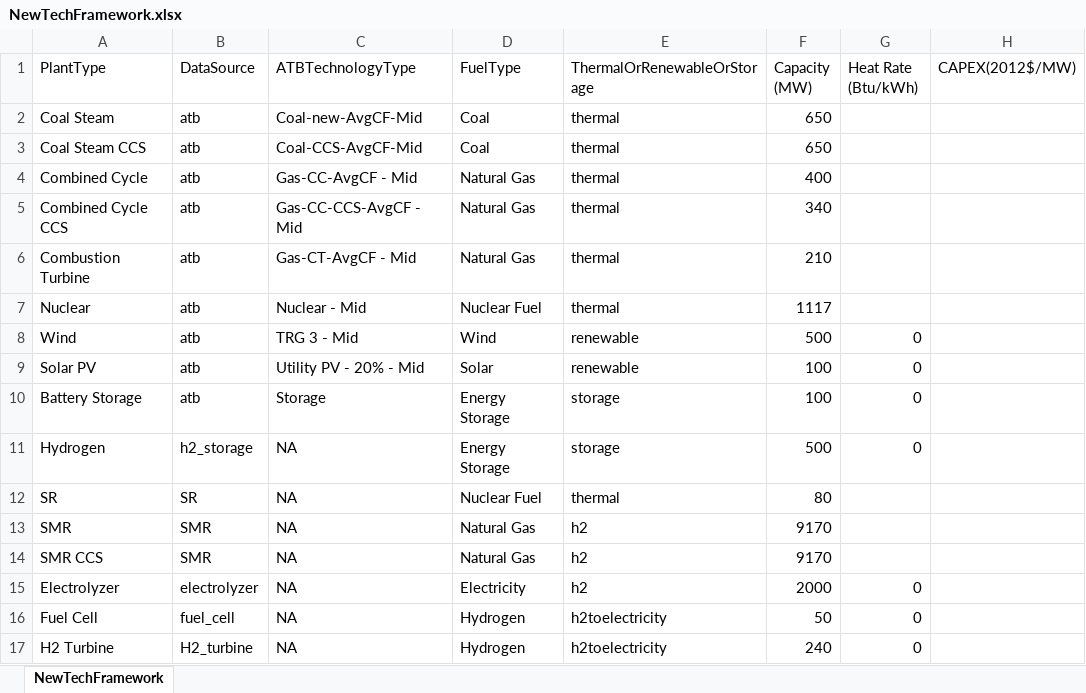
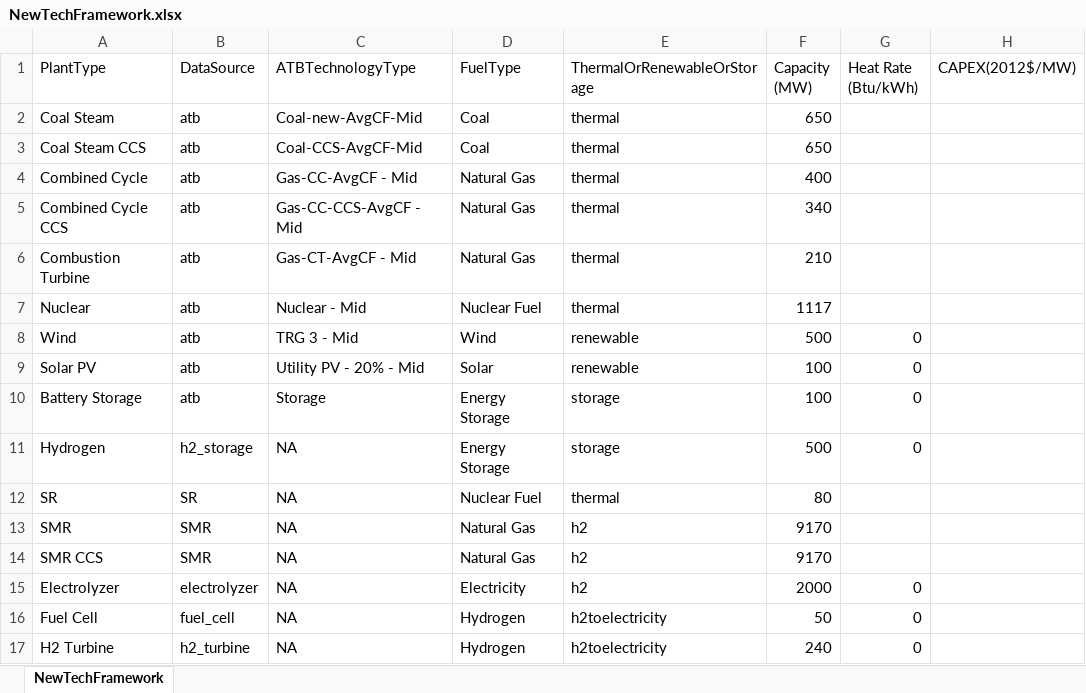
Before and after one commit to atpham88/Power-H2-MGA, an Excel workbook: Python/Data/NewPlantData/NewTechFramework.xlsx, sheet NewTechFramework, drawn as a sheet; only a part is shown; values as stored, in another font and other column widths than the file's, no borders; the diff names each change by its address in the sheet, - before the commit and + after, or states it on an @@ line.

```diff
--- a/Python/Data/NewPlantData/NewTechFramework.xlsx (sheet NewTechFramework)
+++ b/Python/Data/NewPlantData/NewTechFramework.xlsx (sheet NewTechFramework)
-B17 (DataSource): H2_turbine
+B17 (DataSource): h2_turbine
```
Also changed, not shown: 11 other files.
